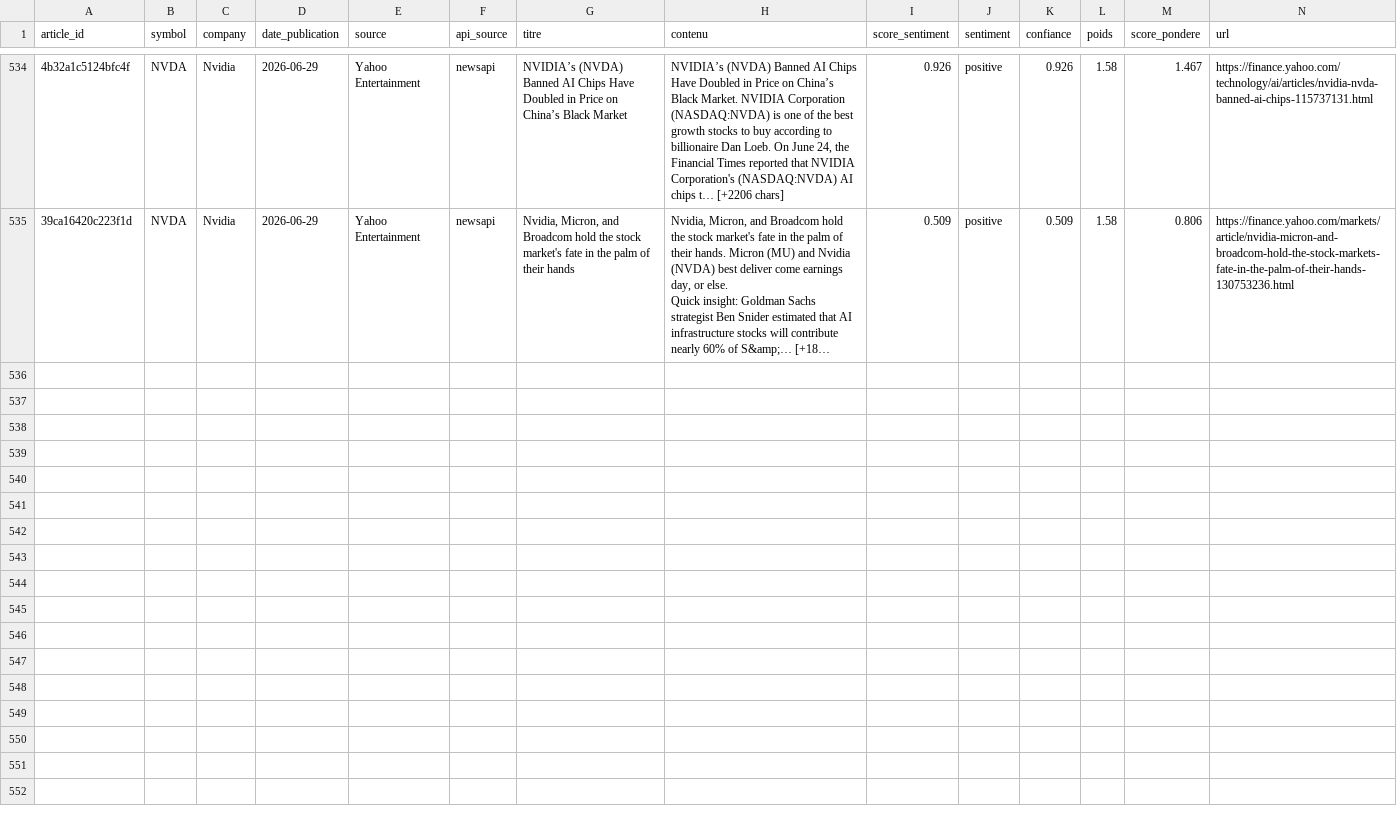
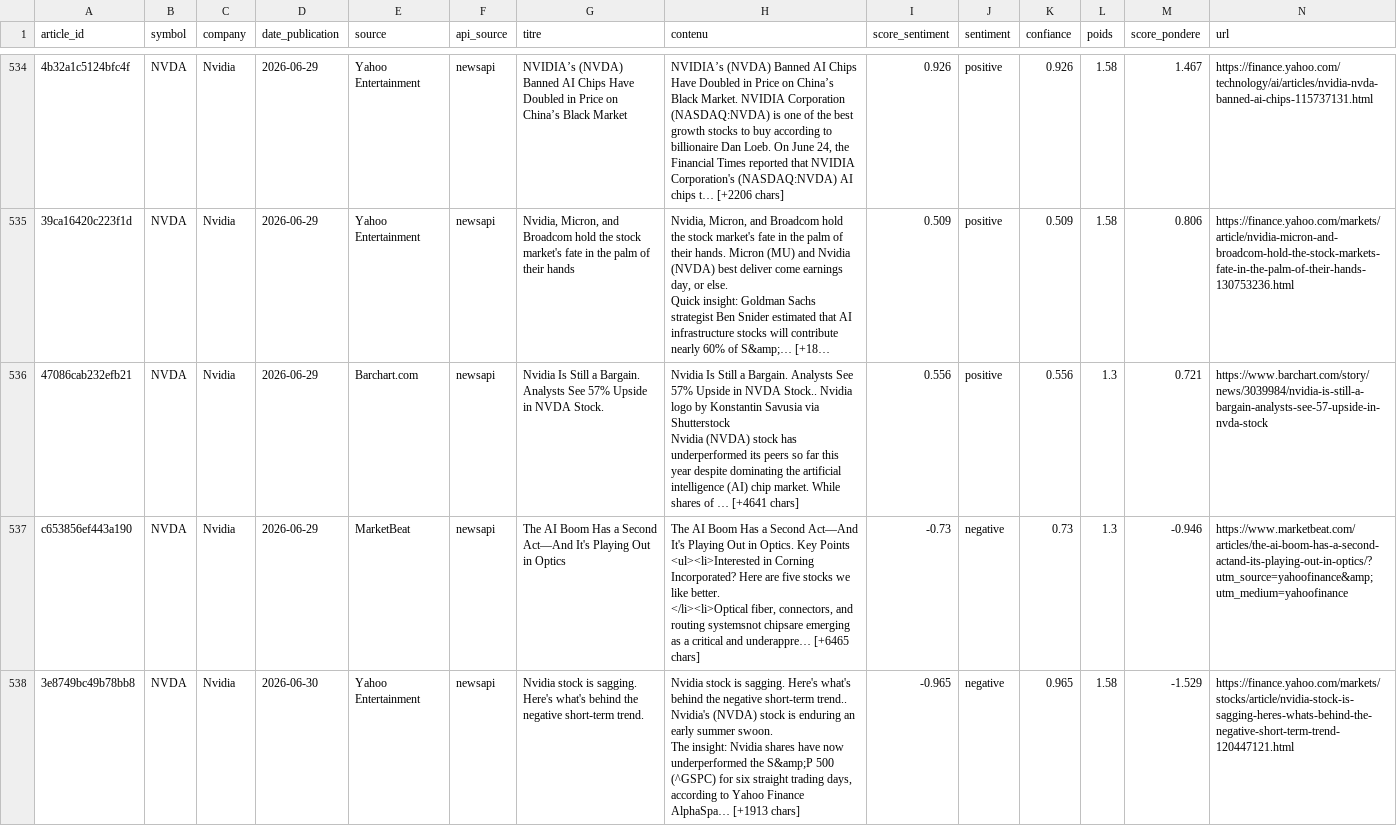
Before and after one commit to adam-hassen/stock-auto-update, a CSV file: data/articles_sentiment/NVDA.csv, drawn as a sheet; only a part is shown, gaps mark what is left out; long unchanged cells end in …; rows hold the shown columns only; ↵ is a line break in a cell; the diff covers the shown part only; the diff names each change by its address in the sheet, - before the commit and + after, or states it on an @@ line.

```diff
--- a/data/articles_sentiment/NVDA.csv
+++ b/data/articles_sentiment/NVDA.csv
+row 536: 47086cab232efb21 | NVDA | Nvidia | 2026-06-29 | Barchart.com | newsapi | Nvidia Is Still a Bargain. Analysts See 57% Upside in NVDA Stock. | Nvidia Is Still a Bargain. Analysts See 57% Upside in NVDA Stock.. Nvidia logo by Konstantin Savusia via Shutterstock ↵ Nvidia (NVDA) stock has underperformed its peers so far this year despite dominating the artificial intelligence (AI) chip market. While shares of … [+4641 chars] | 0.556 | positive | 0.556 | 1.3 | 0.721 | https://www.barchart.com/story/news/3039984/nvidia-is-still-a-bargain-analysts-see-57-upside-in-nvda-stock
+row 537: c653856ef443a190 | NVDA | Nvidia | 2026-06-29 | MarketBeat | newsapi | The AI Boom Has a Second Act—And It's Playing Out in Optics | The AI Boom Has a Second Act—And It's Playing Out in Optics. Key Points ↵ <ul><li>Interested in Corning Incorporated? Here are five stocks we like better. ↵ </li><li>Optical fiber, connectors, and routing systemsnot chipsare emerging as a critical and underappre… [+6465 chars] | -0.73 | negative | 0.73 | 1.3 | -0.946 | https://www.marketbeat.com/articles/the-ai-boom-has-a-second-actand-its-playing-out-in-optics/?utm_source=yahoofinance&amp;utm_medium=yahoofinance
+row 538: 3e8749bc49b78bb8 | NVDA | Nvidia | 2026-06-30 | Yahoo Entertainment | newsapi | Nvidia stock is sagging. Here's what's behind the negative short-term trend. | Nvidia stock is sagging. Here's what's behind the negative short-term trend.. Nvidia's (NVDA) stock is enduring an early summer swoon. ↵ The insight: Nvidia shares have now underperformed the S&amp;P 500 (^GSPC) for six straight trading days, according to Yahoo Finance AlphaSpa… [+1913 chars] | -0.965 | negative | 0.965 | 1.58 | -1.529 | https://finance.yahoo.com/markets/stocks/article/nvidia-stock-is-sagging-heres-whats-behind-the-negative-short-term-trend-120447121.html
```
Also changed, not shown: 2 added rows elsewhere in this file, data/articles_sentiment/AAPL.csv, data/articles_sentiment/AMZN.csv, 14 other files.
